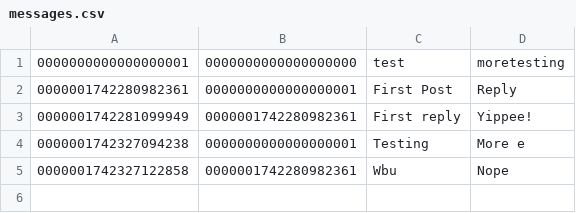
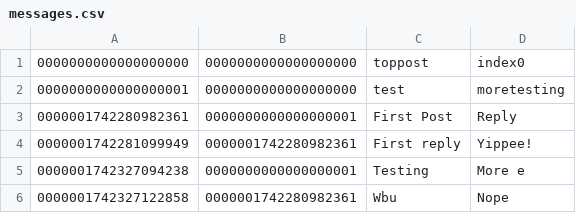
Before and after one commit to BOBBYPENGUIN/24-25CompSciInternalAssessment, a CSV file: blog/src/main/resources/data/messages.csv, drawn as a sheet; the diff names each change by its address in the sheet, - before the commit and + after, or states it on an @@ line.

```diff
--- a/blog/src/main/resources/data/messages.csv
+++ b/blog/src/main/resources/data/messages.csv
+row 1: 0000000000000000000 | 0000000000000000000 | toppost | index0
```
Also changed, not shown: 2 other files.
